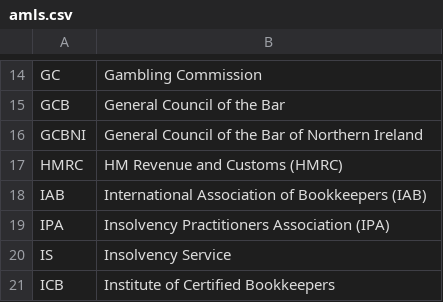
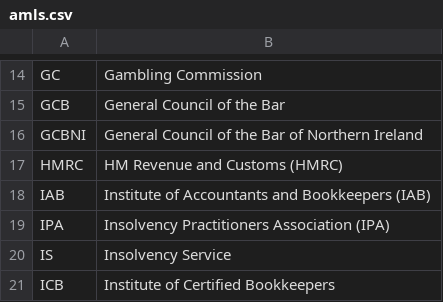
Before and after one commit to hmrc/agent-registration-frontend, a CSV file: conf/amls.csv, drawn as a sheet; only a part is shown, gaps mark what is left out.

Commit message:
APB-12349 APB-12348 change IAB label (#453)

```diff
--- a/conf/amls.csv
+++ b/conf/amls.csv
@@ -17,3 +17,3 @@ GCBNI,General Council of the Bar of Northern Ireland
 HMRC,HM Revenue and Customs (HMRC)
-IAB,International Association of Bookkeepers (IAB)
+IAB,Institute of Accountants and Bookkeepers (IAB)
 IPA,Insolvency Practitioners Association (IPA)
```
